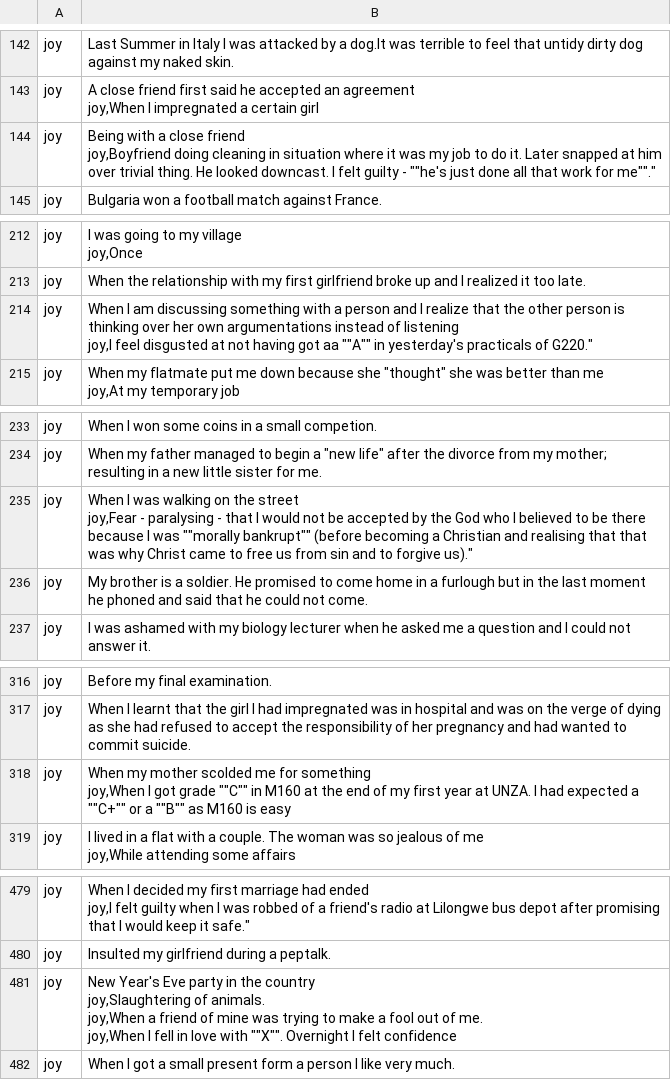
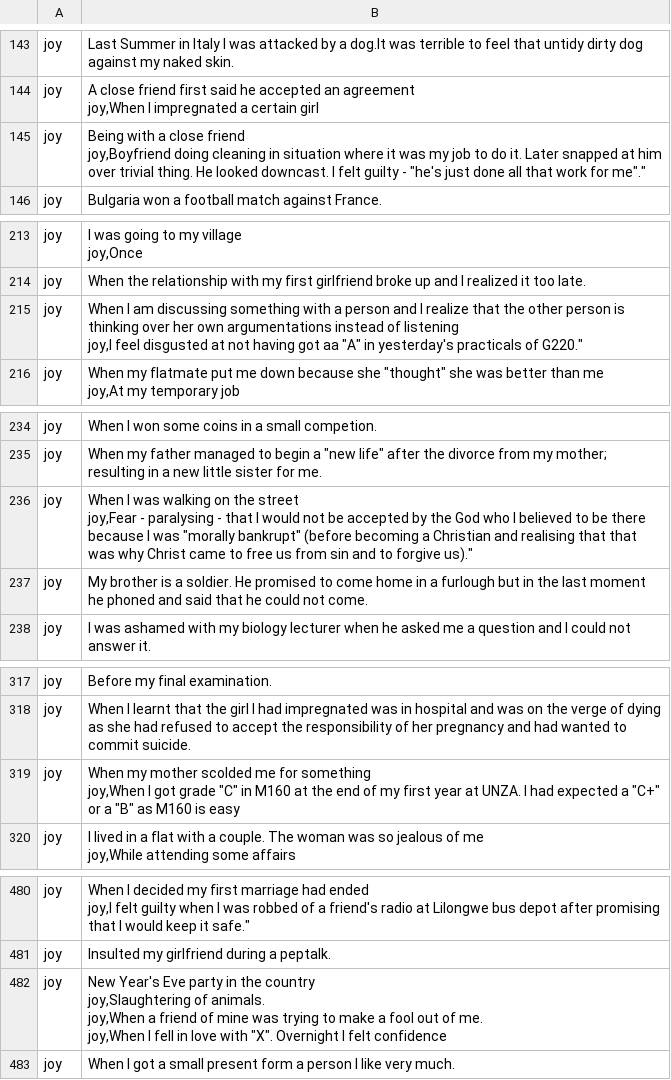
Before and after one commit to rohandhupar1996/emotion_detection_cl_lab, a CSV file: data/isear/isear-val-prediction.csv, drawn as a sheet; only a part is shown, gaps mark what is left out; the diff covers the shown part only.

```diff
--- a/data/isear/isear-val-prediction.csv
+++ b/data/isear/isear-val-prediction.csv
@@ -211,3 +212,3 @@ joy,"When I impregnated a certain girl
-joy,"Being with a close friend
-joy,"Boyfriend doing cleaning in situation where it was my job to do it. Later snapped at him over trivial thing. He looked downcast. I felt guilty - ""he's just done all that work for me""."
+joy,"Being with a close friend
+joy,Boyfriend doing cleaning in situation where it was my job to do it. Later snapped at him over trivial thing. He looked downcast. I felt guilty - ""he's just done all that work for me""."""
 joy,Bulgaria won a football match against France.
@@ -306,2 +307,2 @@ joy,"When the relationship with my first girlfriend broke up and I realized it t
-joy,"When I am discussing something with a person and I realize that the other person is thinking over her own argumentations instead of listening
-joy,"I feel disgusted at not having got aa ""A"" in yesterday's practicals of G220."
+joy,"When I am discussing something with a person and I realize that the other person is thinking over her own argumentations instead of listening
+joy,I feel disgusted at not having got aa ""A"" in yesterday's practicals of G220."""
@@ -336,3 +337,3 @@ joy,When I won some coins in a small competion.
 joy,"When my father managed to begin a ""new life"" after the divorce from my mother; resulting in a new little sister for me."
-joy,"When I was walking on the street
-joy,"Fear - paralysing - that I would not be accepted by the God who I believed to be there because I was ""morally bankrupt"" (before becoming a Christian and realising that that was why Christ came to free us from sin and to forgive us)."
+joy,"When I was walking on the street
+joy,Fear - paralysing - that I would not be accepted by the God who I believed to be there because I was ""morally bankrupt"" (before becoming a Christian and realising that that was why Christ came to free us from sin and to forgive us)."""
@@ -458,2 +459,2 @@ joy,"When I learnt that the girl I had impregnated was in hospital and was on th
-joy,"When my mother scolded me for something
-joy,"When I got  grade ""C"" in M160 at the end of my first year at UNZA.  I had expected a ""C+"" or a ""B"" as M160 is easy
+joy,"When my mother scolded me for something
+joy,When I got  grade ""C"" in M160 at the end of my first year at UNZA.  I had expected a ""C+"" or a ""B"" as M160 is easy"
@@ -677,6 +678,6 @@ joy,"I felt guilty when I was robbed of a friend's radio at Lilongwe bus depot a
 joy,Insulted my girlfriend during a peptalk.
-joy,"New Year's Eve party in the country
-joy,Slaughtering of animals.
-joy,When a friend of mine was trying to make a fool out of me.
-joy,"When I fell in love with ""X"".  Overnight I felt confidence
+joy,"New Year's Eve party in the country
+joy,Slaughtering of animals.
+joy,When a friend of mine was trying to make a fool out of me.
+joy,When I fell in love with ""X"".  Overnight I felt confidence"
 joy,When I got a small present form a person I like very much.
```
Also changed, not shown: 1 added row and 8 edited cells elsewhere in this file, data/isear/isear-test.csv, data/isear/isear-val.csv, 11 other files.
